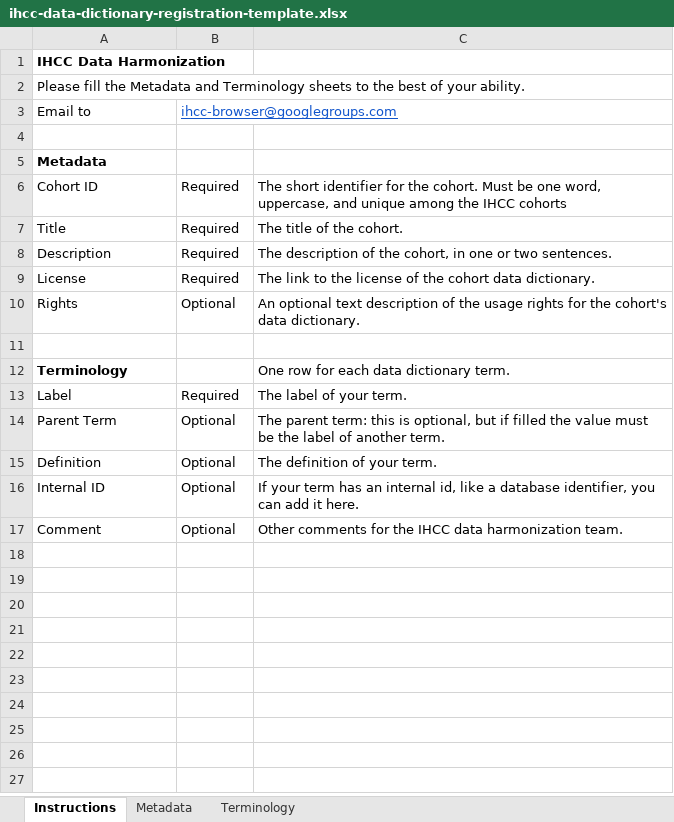
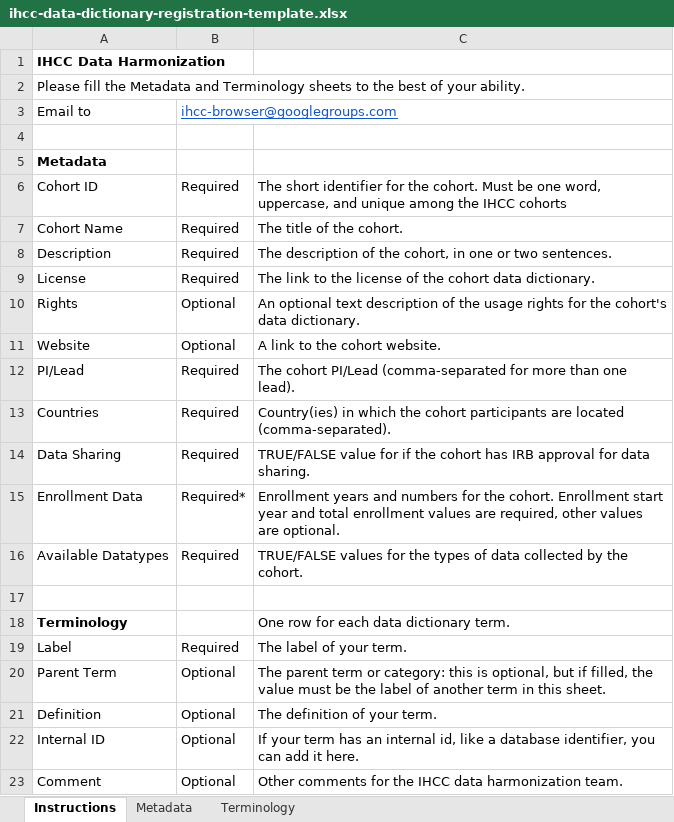
Before and after one commit to IHCC-cohorts/data-harmonization, an Excel workbook: data/ihcc-data-dictionary-registration-template.xlsx, sheet Instructions, drawn as a sheet; values as stored, in another font and other column widths than the file's, no borders; charts and pictures not drawn; addresses are those after the commit; the diff names each change by its address in the sheet, - before the commit and + after, or states it on an @@ line.

```diff
--- a/data/ihcc-data-dictionary-registration-template.xlsx (sheet Instructions)
+++ b/data/ihcc-data-dictionary-registration-template.xlsx (sheet Instructions)
-A7: Title
+A7: Cohort Name
+row 11: Website | Optional | A link to the cohort website.
+row 12: PI/Lead | Required | The cohort PI/Lead (comma-separated for more than one lead).
+row 13: Countries | Required | Country(ies) in which the cohort participants are located (comma-separated).
+row 14: Data Sharing | Required | TRUE/FALSE value for if the cohort has IRB approval for data sharing.
+row 15: Enrollment Data | Required* | Enrollment years and numbers for the cohort. Enrollment start year and total enrollment values are required, other values are optional.
+row 16: Available Datatypes | Required | TRUE/FALSE values for the types of data collected by the cohort.
-C20: The parent term: this is optional, but if filled the value must be the label of another term.
+C20: The parent term or category: this is optional, but if filled, the value must be the label of another term in this sheet.
```
Also changed, not shown: sheet Metadata, charts or pictures, 6 other files.
